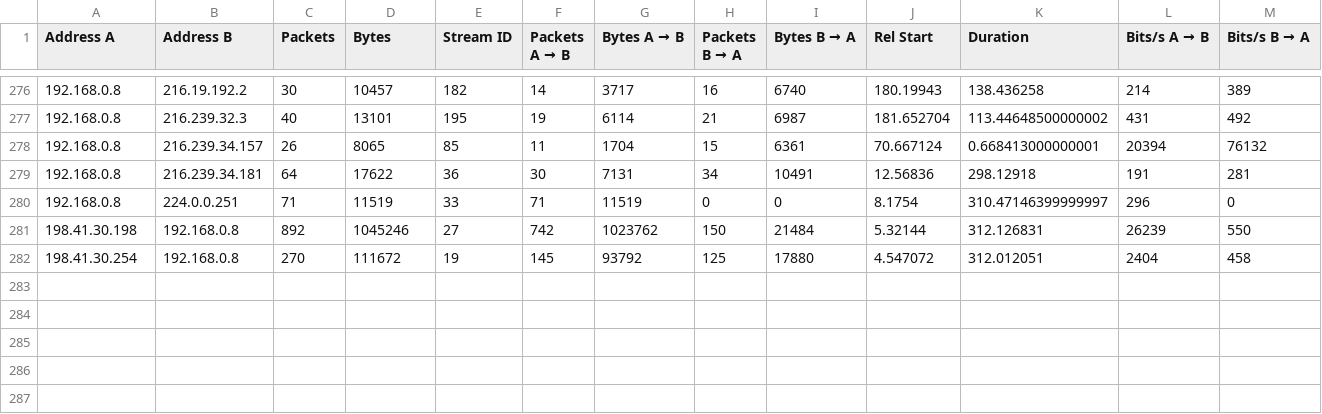
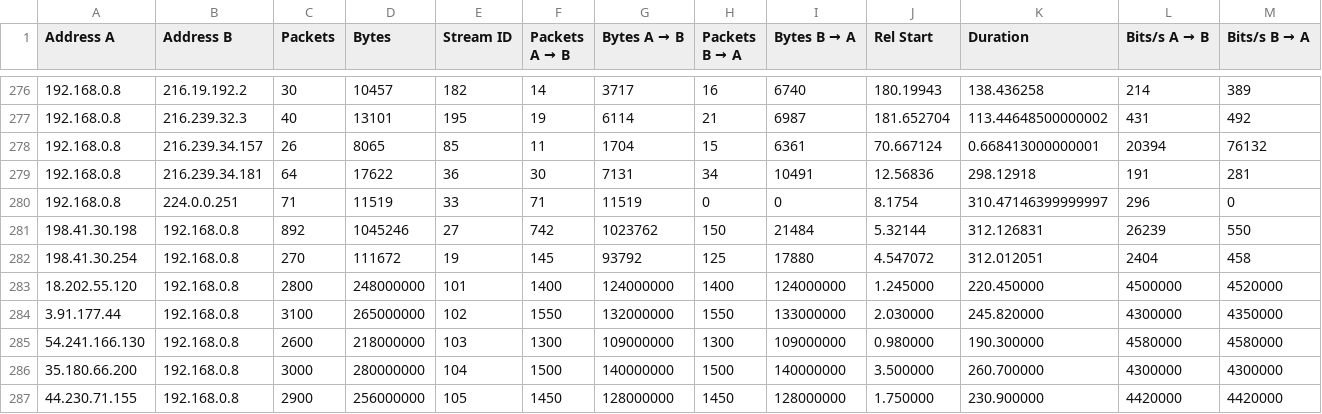
Before and after one commit to jadsonjs/artificial-intelligence, a CSV file: python/kmeans/trafego.csv, drawn as a sheet; only a part is shown, gaps mark what is left out; the diff names each change by its address in the sheet, - before the commit and + after, or states it on an @@ line.

```diff
--- a/python/kmeans/trafego.csv
+++ b/python/kmeans/trafego.csv
+row 283: 18.202.55.120 | 192.168.0.8 | 2800 | 248000000 | 101 | 1400 | 124000000 | 1400 | 124000000 | 1.245000 | 220.450000 | 4500000 | 4520000
+row 284: 3.91.177.44 | 192.168.0.8 | 3100 | 265000000 | 102 | 1550 | 132000000 | 1550 | 133000000 | 2.030000 | 245.820000 | 4300000 | 4350000
+row 285: 54.241.166.130 | 192.168.0.8 | 2600 | 218000000 | 103 | 1300 | 109000000 | 1300 | 109000000 | 0.980000 | 190.300000 | 4580000 | 4580000
+row 286: 35.180.66.200 | 192.168.0.8 | 3000 | 280000000 | 104 | 1500 | 140000000 | 1500 | 140000000 | 3.500000 | 260.700000 | 4300000 | 4300000
+row 287: 44.230.71.155 | 192.168.0.8 | 2900 | 256000000 | 105 | 1450 | 128000000 | 1450 | 128000000 | 1.750000 | 230.900000 | 4420000 | 4420000
```
Also changed, not shown: 12 other files.
